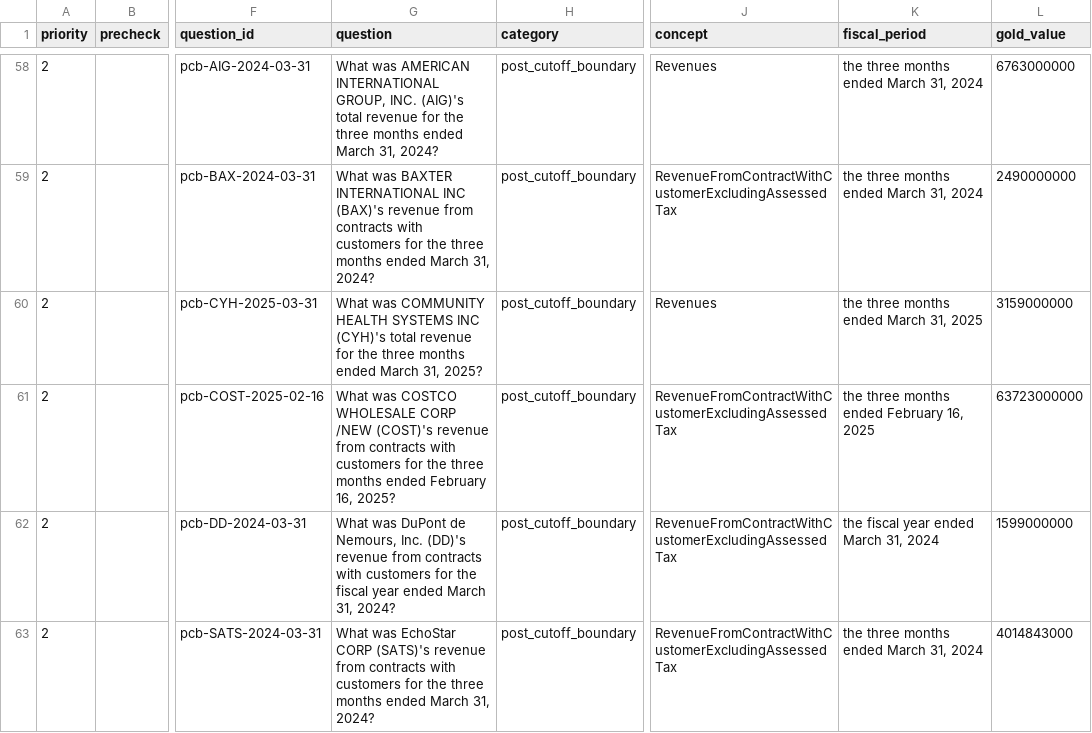
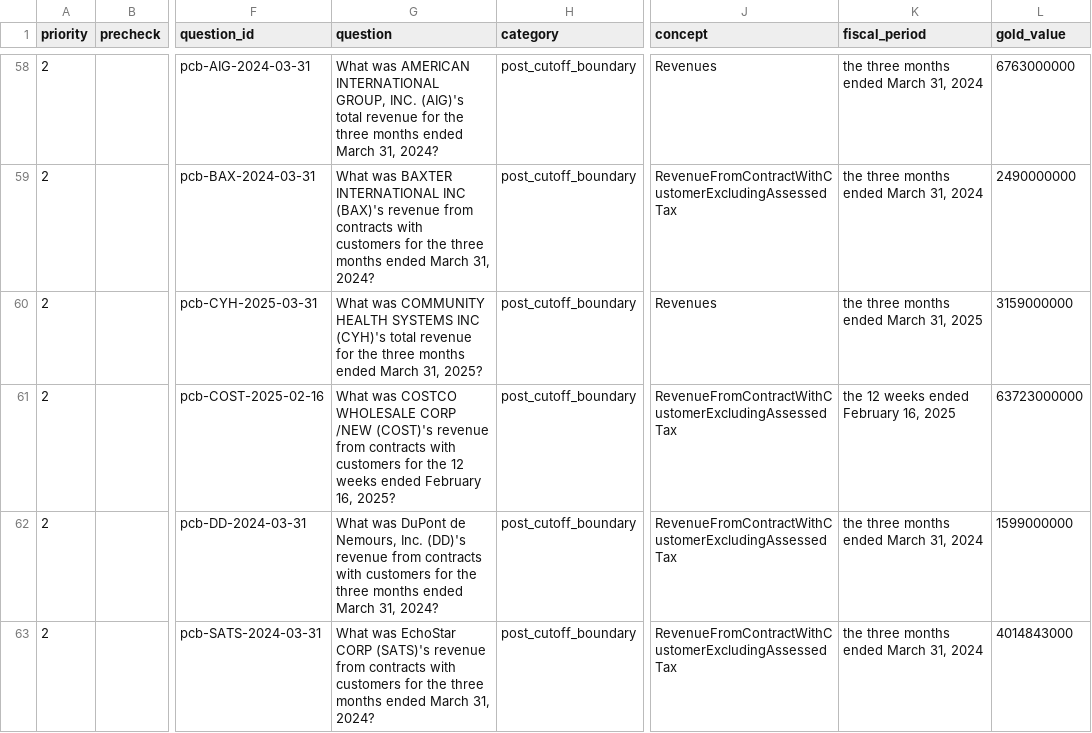
Before and after one commit to LBB2005/tickmark, a CSV file: data/verification_sheet.csv, drawn as a sheet; only a part is shown, gaps mark what is left out; the diff covers the shown part only; the diff names each change by its address in the sheet, - before the commit and + after, or states it on an @@ line.

```diff
--- a/data/verification_sheet.csv
+++ b/data/verification_sheet.csv
-G61 (question): …for the three months ended February…
+G61 (question): …for the 12 weeks ended February…
-K61 (fiscal_period): the three months ended February 16, 2025
+K61 (fiscal_period): the 12 weeks ended February 16, 2025
-G62 (question): …for the fiscal year ended March…
+G62 (question): …for the three months ended March…
-K62 (fiscal_period): the fiscal year ended March 31, 2024
+K62 (fiscal_period): the three months ended March 31, 2024
```
Also changed, not shown: 1 added row, 1 removed row and 73 edited cells elsewhere in this file, 12 other files.
